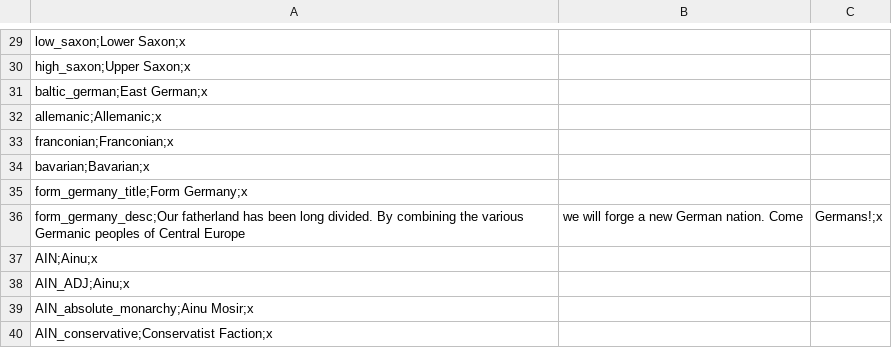
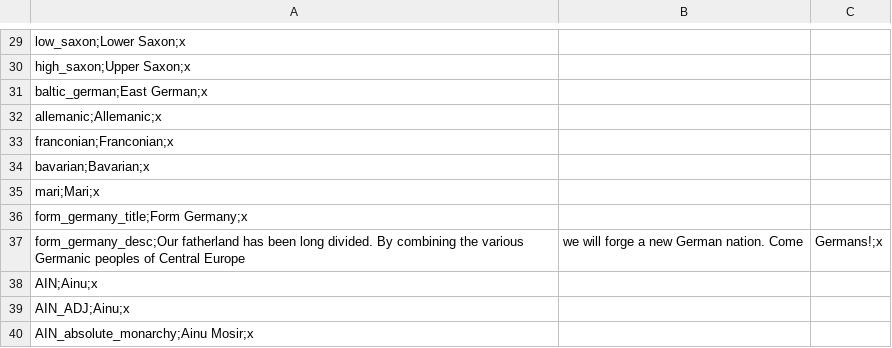
Before and after one commit to Destaro/TNS, a CSV file: struggle/localisation/0000_minimod.csv, drawn as a sheet; only a part is shown, gaps mark what is left out; the shorter side is filled out with more unchanged rows.

```diff
--- a/struggle/localisation/0000_minimod.csv
+++ b/struggle/localisation/0000_minimod.csv
@@ -34,2 +34,3 @@ franconian;Franconian;x,,
 bavarian;Bavarian;x,,
+mari;Mari;x,,
 form_germany_title;Form Germany;x,,
```
Also changed, not shown: 2 other files.
